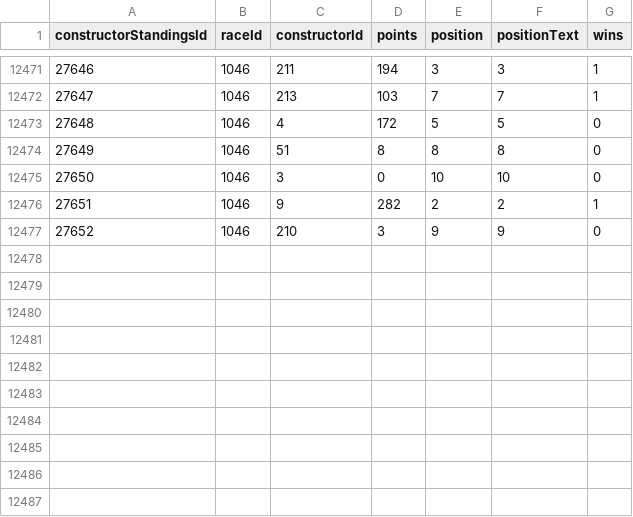
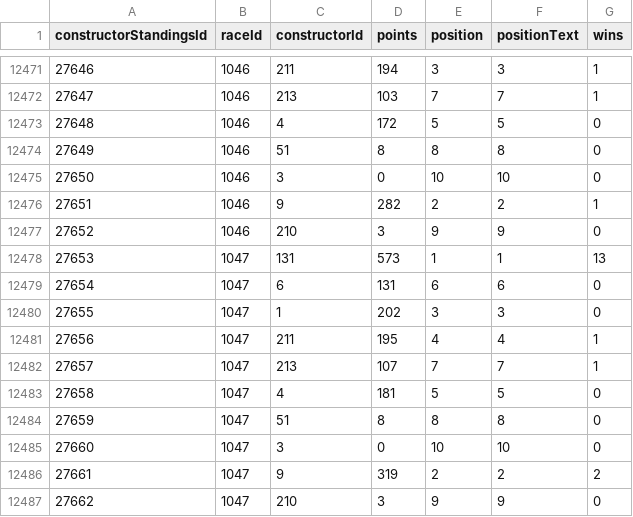
Before and after one commit to silentSp3cter/Formula1, a CSV file: Dataset/constructor_standings.csv, drawn as a sheet; only a part is shown, gaps mark what is left out.

Commit message:
Add files via upload

```diff
--- a/Dataset/constructor_standings.csv
+++ b/Dataset/constructor_standings.csv
@@ -12477 +12477,11 @@ constructorStandingsId,raceId,constructorId,points,position,positionText,wins
 27652,1046,210,3,9,"9",0
+27653,1047,131,573,1,"1",13
+27654,1047,6,131,6,"6",0
+27655,1047,1,202,3,"3",0
+27656,1047,211,195,4,"4",1
+27657,1047,213,107,7,"7",1
+27658,1047,4,181,5,"5",0
+27659,1047,51,8,8,"8",0
+27660,1047,3,0,10,"10",0
+27661,1047,9,319,2,"2",2
+27662,1047,210,3,9,"9",0
```
